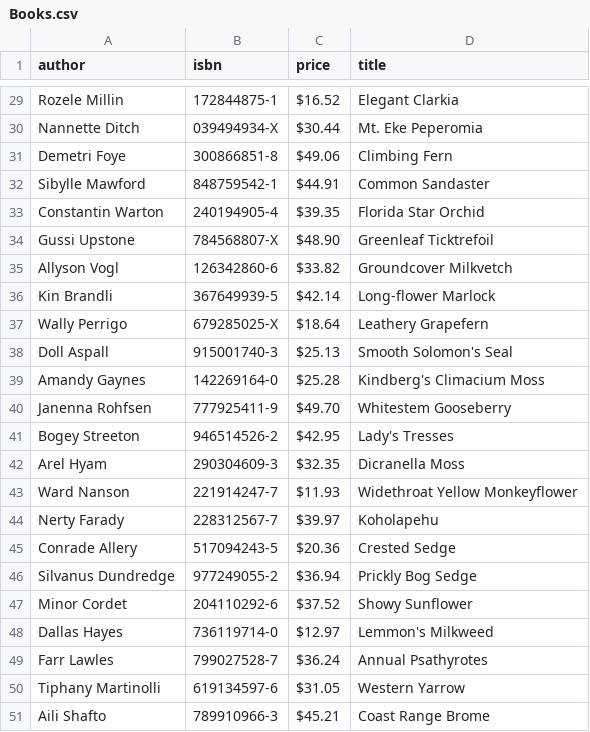
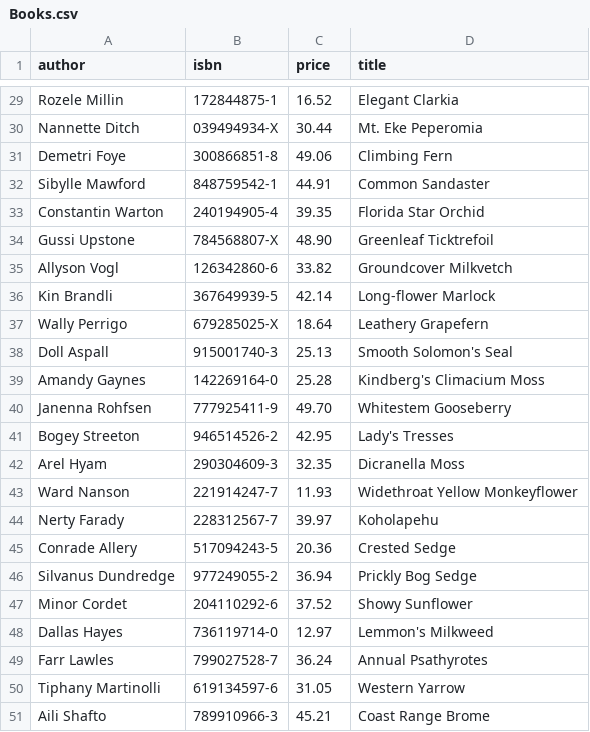
Before and after one commit to Kitgo9/CSV-BBBooks, a CSV file: Books.csv, drawn as a sheet; only a part is shown, gaps mark what is left out; the diff covers the shown part only; the diff names each change by its address in the sheet, - before the commit and + after, or states it on an @@ line.

```diff
--- a/Books.csv
+++ b/Books.csv
-C29 (price): $16.52
+C29 (price): 16.52
-C30 (price): $30.44
+C30 (price): 30.44
-C31 (price): $49.06
+C31 (price): 49.06
-C32 (price): $44.91
+C32 (price): 44.91
-C33 (price): $39.35
+C33 (price): 39.35
-C34 (price): $48.90
+C34 (price): 48.90
-C35 (price): $33.82
+C35 (price): 33.82
-C36 (price): $42.14
+C36 (price): 42.14
-C37 (price): $18.64
+C37 (price): 18.64
-C38 (price): $25.13
+C38 (price): 25.13
-C39 (price): $25.28
+C39 (price): 25.28
-C40 (price): $49.70
+C40 (price): 49.70
-C41 (price): $42.95
+C41 (price): 42.95
-C42 (price): $32.35
+C42 (price): 32.35
-C43 (price): $11.93
+C43 (price): 11.93
-C44 (price): $39.97
+C44 (price): 39.97
-C45 (price): $20.36
+C45 (price): 20.36
-C46 (price): $36.94
+C46 (price): 36.94
-C47 (price): $37.52
+C47 (price): 37.52
-C48 (price): $12.97
+C48 (price): 12.97
-C49 (price): $36.24
+C49 (price): 36.24
-C50 (price): $31.05
+C50 (price): 31.05
-C51 (price): $45.21
+C51 (price): 45.21
```
Also changed, not shown: 27 edited cells elsewhere in this file.
